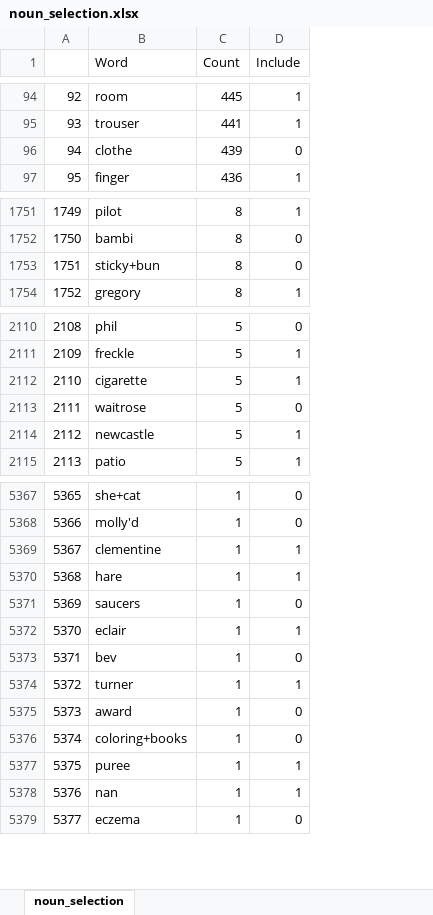
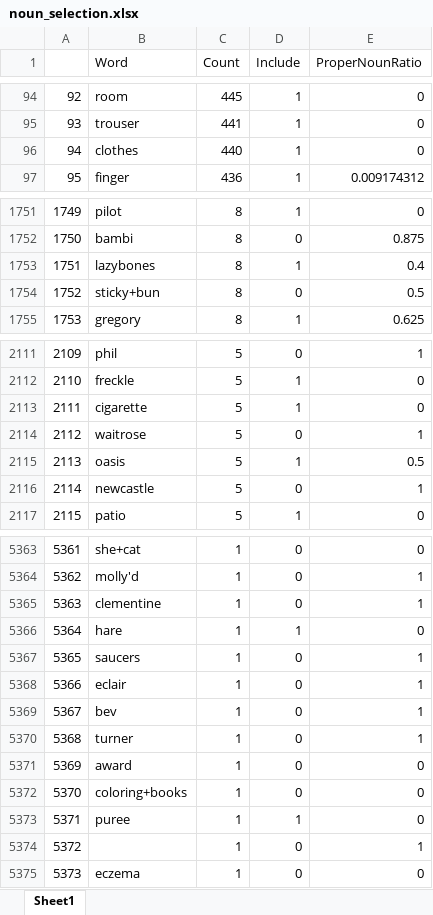
Before and after one commit to cbannard/category_bootstrap, an Excel workbook: noun_selection.xlsx, sheet Sheet1, drawn as a sheet; only a part is shown, gaps mark what is left out; values as stored, in another font and other column widths than the file's, no cell formats; removed rows and columns are numbered as before the commit, all else as after; the diff covers the shown part only; the diff names each change by its address in the sheet, - before the commit and + after, or states it on an @@ line.

```diff
--- a/noun_selection.xlsx (sheet Sheet1)
+++ b/noun_selection.xlsx (sheet Sheet1)
-sheet tab: noun_selection
+sheet tab: Sheet1
+column E (ProperNounRatio), rows 94-95: 0 | 0; row 97: 0.009174312; rows 1751-1752: 0 | 0.875; rows 1754-1755: 0.5 | 0.625; rows 2111-2114: 1 | 0 | 0 | 1; rows 2116-2117: 1 | 0; rows 5363-5373: 0 | 1 | 1 | 0 | 1 | 1 | 1 | 1 | 0 | 0 | 0; row 5375: 0
-row 96: 94 | clothe | 439 | 0
+row 96: 94 | clothes | 440 | 1 | 0
+row 1753: 1751 | lazybones | 8 | 1 | 0.4
@@ column A renumbered from row 1754 down @@
+row 2115: 2113 | oasis | 5 | 1 | 0.5
-D2116 (Include): 1
+D2116 (Include): 0
-D5365 (Include): 1
+D5365 (Include): 0
-D5368 (Include): 1
+D5368 (Include): 0
-D5370 (Include): 1
+D5370 (Include): 0
-row 5378: 5376 | nan | 1 | 1
+row 5374: 5372 |  | 1 | 0 | 1
```
Also changed, not shown: 1 added row, 7 removed rows and 326 edited cells elsewhere in this sheet, cell formats, verb_selection.xlsx, 1 other file.
